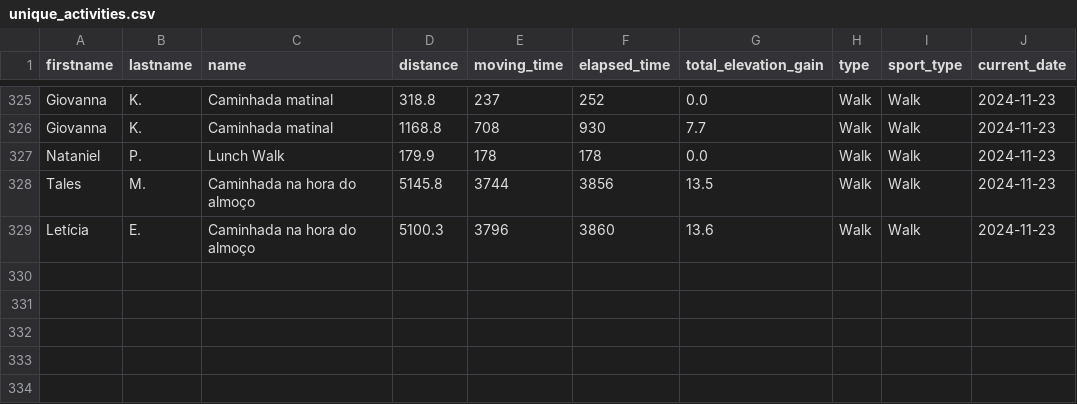
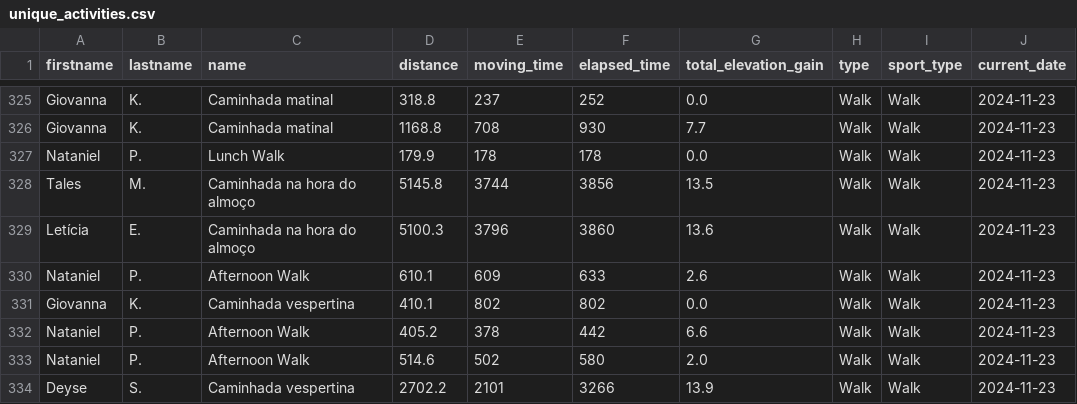
Before and after one commit to test7373/python-strava-champion, a CSV file: unique_activities.csv, drawn as a sheet; only a part is shown, gaps mark what is left out; the diff names each change by its address in the sheet, - before the commit and + after, or states it on an @@ line.

```diff
--- a/unique_activities.csv
+++ b/unique_activities.csv
+row 330: Nataniel | P. | Afternoon Walk | 610.1 | 609 | 633 | 2.6 | Walk | Walk | 2024-11-23
+row 331: Giovanna | K. | Caminhada vespertina | 410.1 | 802 | 802 | 0.0 | Walk | Walk | 2024-11-23
+row 332: Nataniel | P. | Afternoon Walk | 405.2 | 378 | 442 | 6.6 | Walk | Walk | 2024-11-23
+row 333: Nataniel | P. | Afternoon Walk | 514.6 | 502 | 580 | 2.0 | Walk | Walk | 2024-11-23
+row 334: Deyse | S. | Caminhada vespertina | 2702.2 | 2101 | 3266 | 13.9 | Walk | Walk | 2024-11-23
```
Also changed, not shown: participant_scores_with_details.csv, unique_activities_old.csv, 1 other file.
